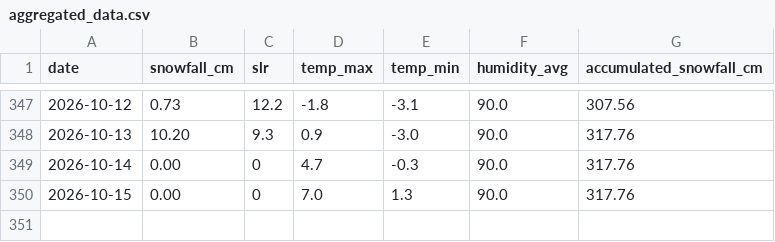
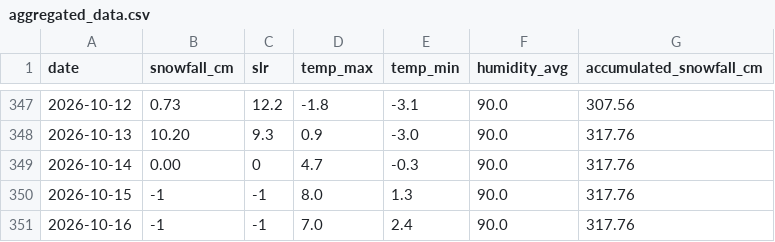
Before and after one commit to fredrikbromee/isitfluffy, a CSV file: data/aggregated_data.csv, drawn as a sheet; only a part is shown, gaps mark what is left out.

```diff
--- a/data/aggregated_data.csv
+++ b/data/aggregated_data.csv
@@ -349,2 +349,3 @@ date,snowfall_cm,slr,temp_max,temp_min,humidity_avg,accumulated_snowfall_cm
 2026-10-14,0.00,0,4.7,-0.3,90.0,317.76
-2026-10-15,0.00,0,7.0,1.3,90.0,317.76
+2026-10-15,-1,-1,8.0,1.3,90.0,317.76
+2026-10-16,-1,-1,7.0,2.4,90.0,317.76
```
Also changed, not shown: data/weather_data.csv.
